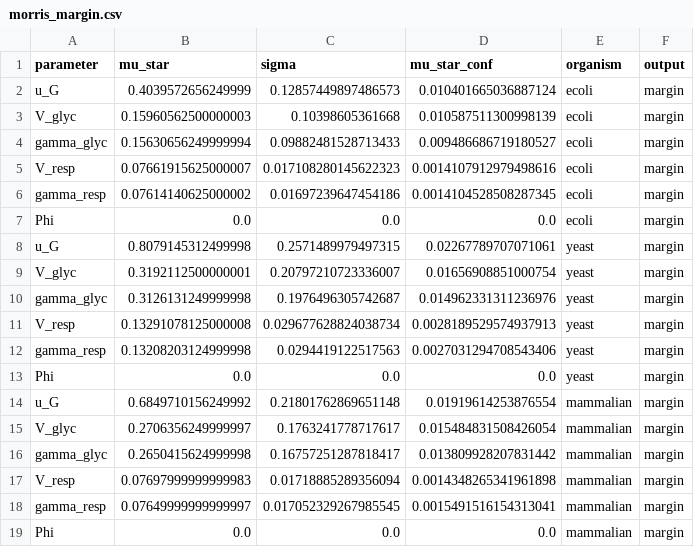
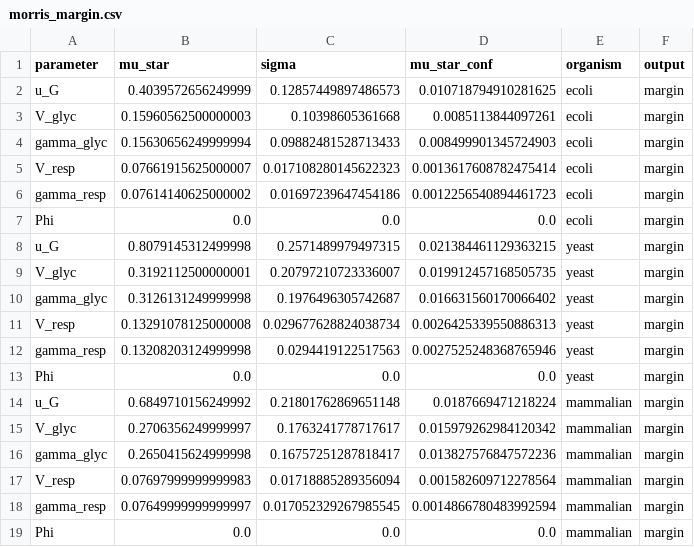
Before and after one commit to reletz/KDS-WarburgEffect, a CSV file: results/morris_margin.csv, drawn as a sheet.

```diff
--- a/results/morris_margin.csv
+++ b/results/morris_margin.csv
@@ -1,19 +1,19 @@
 parameter,mu_star,sigma,mu_star_conf,organism,output
-u_G,0.4039572656249999,0.12857449897486573,0.010401665036887124,ecoli,margin
-V_glyc,0.15960562500000003,0.10398605361668,0.010587511300998139,ecoli,margin
-gamma_glyc,0.15630656249999994,0.09882481528713433,0.009486686719180527,ecoli,margin
-V_resp,0.07661915625000007,0.017108280145622323,0.0014107912979498616,ecoli,margin
-gamma_resp,0.07614140625000002,0.01697239647454186,0.0014104528508287345,ecoli,margin
+u_G,0.4039572656249999,0.12857449897486573,0.010718794910281625,ecoli,margin
+V_glyc,0.15960562500000003,0.10398605361668,0.0085113844097261,ecoli,margin
+gamma_glyc,0.15630656249999994,0.09882481528713433,0.008499901345724903,ecoli,margin
+V_resp,0.07661915625000007,0.017108280145622323,0.0013617608782475414,ecoli,margin
+gamma_resp,0.07614140625000002,0.01697239647454186,0.0012256540894461723,ecoli,margin
 Phi,0.0,0.0,0.0,ecoli,margin
-u_G,0.8079145312499998,0.2571489979497315,0.02267789707071061,yeast,margin
-V_glyc,0.3192112500000001,0.20797210723336007,0.01656908851000754,yeast,margin
-gamma_glyc,0.3126131249999998,0.1976496305742687,0.014962331311236976,yeast,margin
-V_resp,0.13291078125000008,0.029677628824038734,0.0028189529574937913,yeast,margin
-gamma_resp,0.13208203124999998,0.0294419122517563,0.0027031294708543406,yeast,margin
+u_G,0.8079145312499998,0.2571489979497315,0.021384461129363215,yeast,margin
+V_glyc,0.3192112500000001,0.20797210723336007,0.019912457168505735,yeast,margin
+gamma_glyc,0.3126131249999998,0.1976496305742687,0.016631560170066402,yeast,margin
+V_resp,0.13291078125000008,0.029677628824038734,0.0026425339550886313,yeast,margin
+gamma_resp,0.13208203124999998,0.0294419122517563,0.0027525248368765946,yeast,margin
 Phi,0.0,0.0,0.0,yeast,margin
-u_G,0.6849710156249992,0.21801762869651148,0.01919614253876554,mammalian,margin
-V_glyc,0.2706356249999997,0.1763241778717617,0.015484831508426054,mammalian,margin
-gamma_glyc,0.2650415624999998,0.16757251287818417,0.013809928207831442,mammalian,margin
-V_resp,0.07697999999999983,0.01718885289356094,0.0014348265341961898,mammalian,margin
-gamma_resp,0.07649999999999997,0.017052329267985545,0.0015491516154313041,mammalian,margin
+u_G,0.6849710156249992,0.21801762869651148,0.0187669471218224,mammalian,margin
+V_glyc,0.2706356249999997,0.1763241778717617,0.015979262984120342,mammalian,margin
+gamma_glyc,0.2650415624999998,0.16757251287818417,0.013827576847572236,mammalian,margin
+V_resp,0.07697999999999983,0.01718885289356094,0.001582609712278564,mammalian,margin
+gamma_resp,0.07649999999999997,0.017052329267985545,0.0014866780483992594,mammalian,margin
 Phi,0.0,0.0,0.0,mammalian,margin
```
Also changed, not shown: results/morris_gstar.csv, 1 other file.
